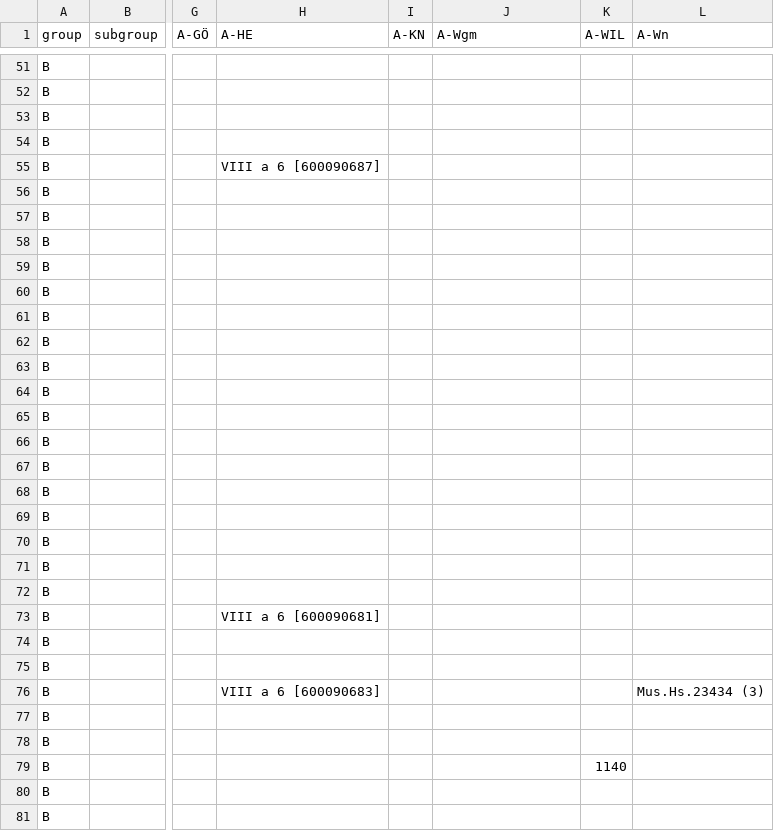
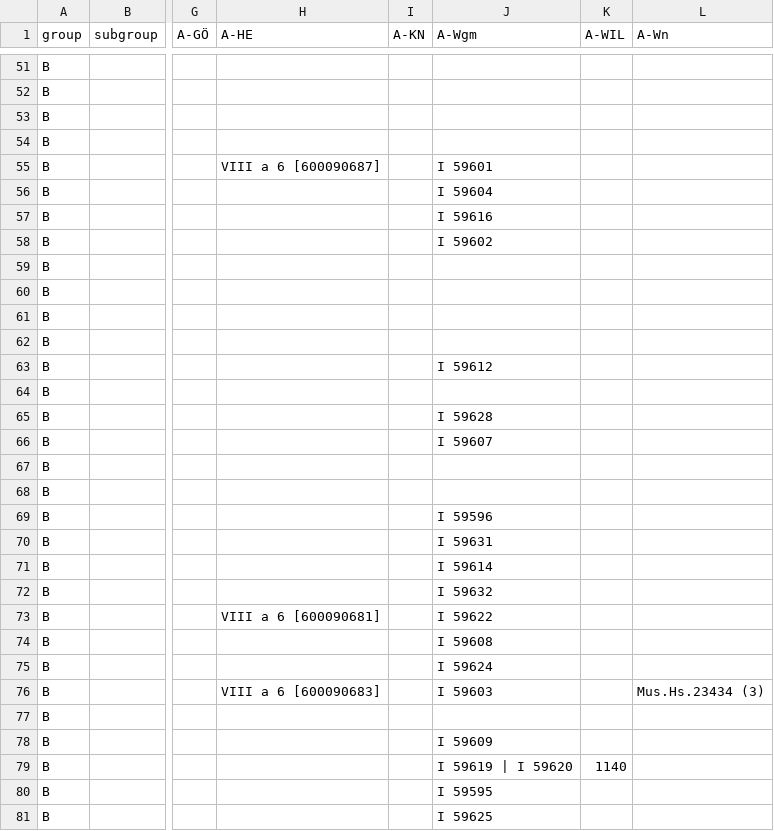
Before and after one commit to edition-esser-skala/werner-catalogue-of-works, a CSV file: data/catalogue_works.csv, drawn as a sheet; only a part is shown, gaps mark what is left out; the diff covers the shown part only; the diff names each change by its address in the sheet, - before the commit and + after, or states it on an @@ line.

```diff
--- a/data/catalogue_works.csv
+++ b/data/catalogue_works.csv
-J55 (A-Wgm): (empty)
+J55 (A-Wgm): I 59601
-J56 (A-Wgm): (empty)
+J56 (A-Wgm): I 59604
-J57 (A-Wgm): (empty)
+J57 (A-Wgm): I 59616
-J58 (A-Wgm): (empty)
+J58 (A-Wgm): I 59602
-J63 (A-Wgm): (empty)
+J63 (A-Wgm): I 59612
-J65 (A-Wgm): (empty)
+J65 (A-Wgm): I 59628
-J66 (A-Wgm): (empty)
+J66 (A-Wgm): I 59607
-J69 (A-Wgm): (empty)
+J69 (A-Wgm): I 59596
-J70 (A-Wgm): (empty)
+J70 (A-Wgm): I 59631
-J71 (A-Wgm): (empty)
+J71 (A-Wgm): I 59614
-J72 (A-Wgm): (empty)
+J72 (A-Wgm): I 59632
-J73 (A-Wgm): (empty)
+J73 (A-Wgm): I 59622
-J74 (A-Wgm): (empty)
+J74 (A-Wgm): I 59608
-J75 (A-Wgm): (empty)
+J75 (A-Wgm): I 59624
-J76 (A-Wgm): (empty)
+J76 (A-Wgm): I 59603
-J78 (A-Wgm): (empty)
+J78 (A-Wgm): I 59609
-J79 (A-Wgm): (empty)
+J79 (A-Wgm): I 59619 | I 59620
-J80 (A-Wgm): (empty)
+J80 (A-Wgm): I 59595
-J81 (A-Wgm): (empty)
+J81 (A-Wgm): I 59625
```
Also changed, not shown: 65 edited cells elsewhere in this file, data/works_in_rism.csv, data/works_missing_in_rism.csv.
